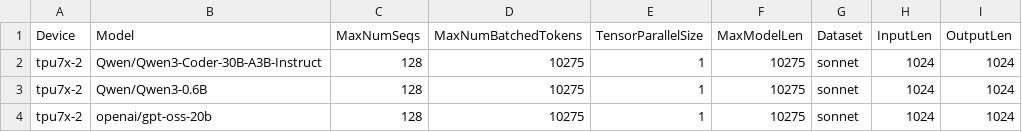
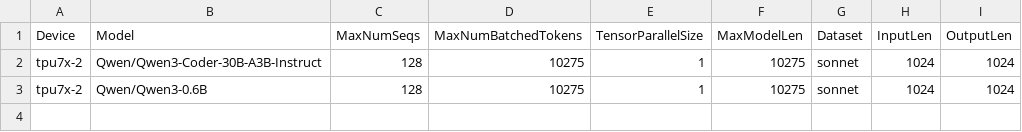
Before and after one commit to QiliangCui/bm-infra, a CSV file: cases/hourly_tt_v7.csv, drawn as a sheet.

```diff
--- a/cases/hourly_tt_v7.csv
+++ b/cases/hourly_tt_v7.csv
@@ -3,2 +3 @@ tpu7x-2,Qwen/Qwen3-Coder-30B-A3B-Instruct,128,10275,1,10275,sonnet,1024,1024
 tpu7x-2,Qwen/Qwen3-0.6B,128,10275,1,10275,sonnet,1024,1024
-tpu7x-2,openai/gpt-oss-20b,128,10275,1,10275,sonnet,1024,1024
```
Also changed, not shown: cases/hourly_torchax_jax.csv, cases/hourly_tt.csv.
